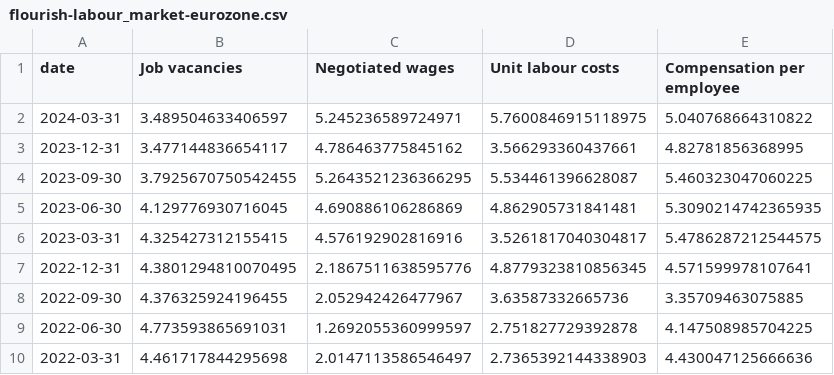
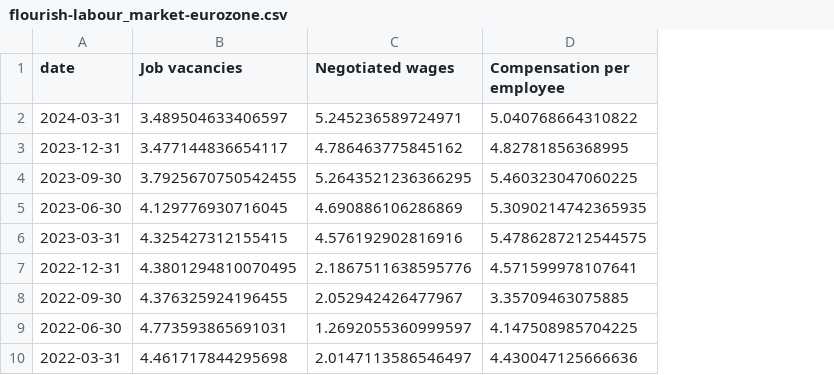
Before and after one commit to jhsuss/ft-monetary-policy-radar, a CSV file: data/flourish-labour_market-eurozone.csv, drawn as a sheet; only a part is shown; the diff names each change by its address in the sheet, - before the commit and + after, or states it on an @@ line.

Commit message:
updated Eurozone labour market data

```diff
--- a/data/flourish-labour_market-eurozone.csv
+++ b/data/flourish-labour_market-eurozone.csv
-column D (Unit labour costs), rows 2-10: 5.7600846915118975 | 3.566293360437661 | 5.534461396628087 | 4.862905731841481 | 3.5261817040304817 | 4.8779323810856345 | 3.63587332665736 | 2.751827729392878 | 2.7365392144338903
```
